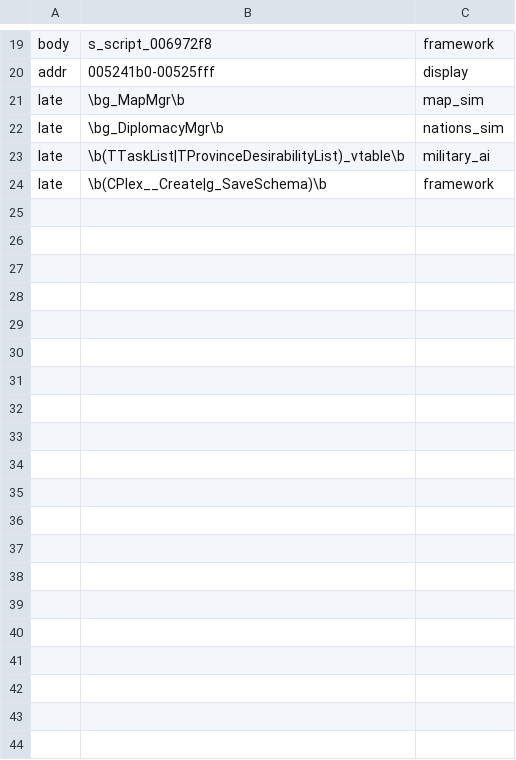
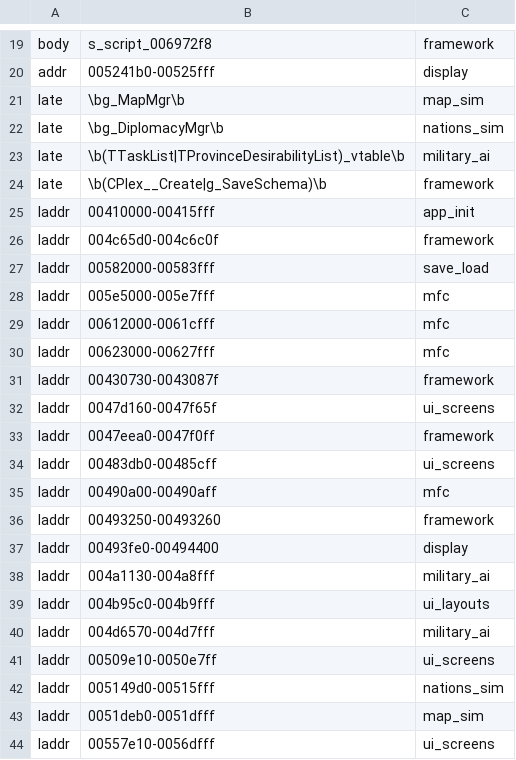
Before and after one commit to warthurton/imperialism-re, a TSV file: names/groups.tsv, drawn as a sheet; only a part is shown, gaps mark what is left out; the diff covers the shown part only; the diff names each change by its address in the sheet, - before the commit and + after, or states it on an @@ line.

```diff
--- a/names/groups.tsv
+++ b/names/groups.tsv
+row 25: laddr | 00410000-00415fff | app_init
+row 26: laddr | 004c65d0-004c6c0f | framework
+row 27: laddr | 00582000-00583fff | save_load
+row 28: laddr | 005e5000-005e7fff | mfc
+row 29: laddr | 00612000-0061cfff | mfc
+row 30: laddr | 00623000-00627fff | mfc
+row 31: laddr | 00430730-0043087f | framework
+row 32: laddr | 0047d160-0047f65f | ui_screens
+row 33: laddr | 0047eea0-0047f0ff | framework
+row 34: laddr | 00483db0-00485cff | ui_screens
+row 35: laddr | 00490a00-00490aff | mfc
+row 36: laddr | 00493250-00493260 | framework
+row 37: laddr | 00493fe0-00494400 | display
+row 38: laddr | 004a1130-004a8fff | military_ai
+row 39: laddr | 004b95c0-004b9fff | ui_layouts
+row 40: laddr | 004d6570-004d7fff | military_ai
+row 41: laddr | 00509e10-0050e7ff | ui_screens
+row 42: laddr | 005149d0-00515fff | nations_sim
+row 43: laddr | 0051deb0-0051dfff | map_sim
+row 44: laddr | 00557e10-0056dfff | ui_screens
```
Also changed, not shown: 11 added rows elsewhere in this file, 1 other file.
